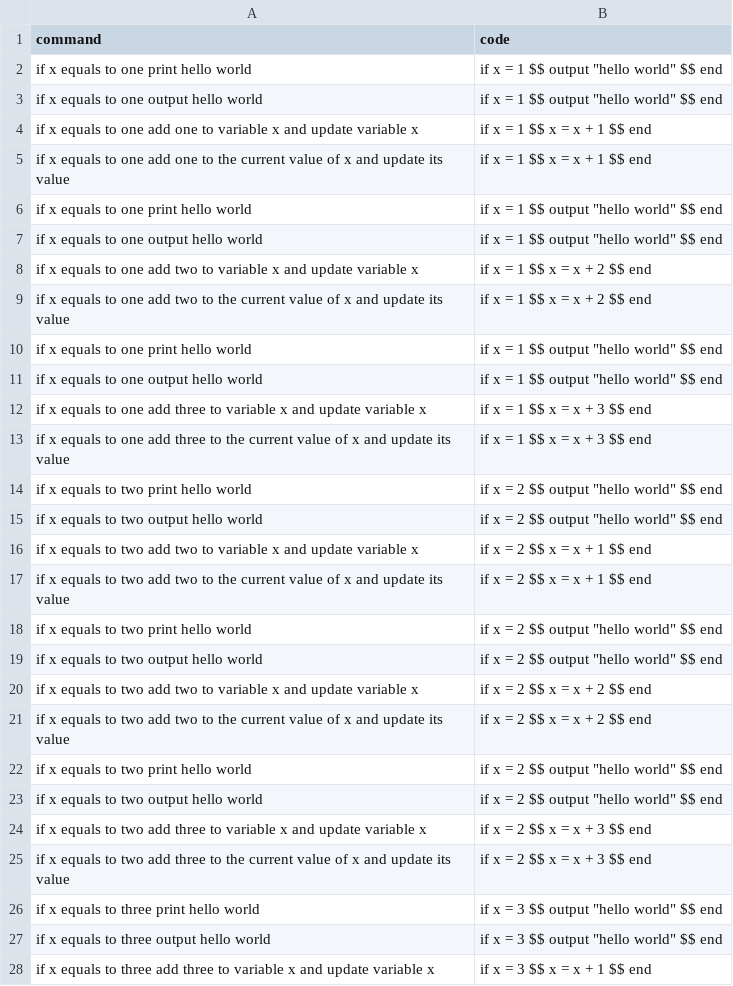
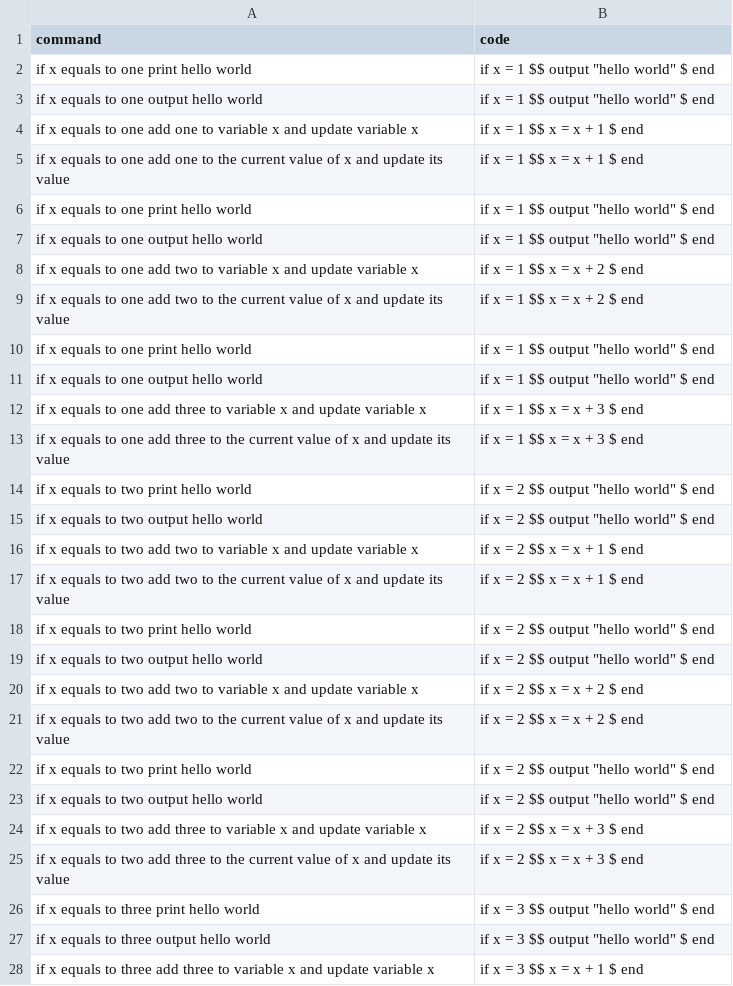
Before and after one commit to Suvetha11/FYP-Dataset, a CSV file: data/batch18.2.csv, drawn as a sheet; only a part is shown; the diff covers the shown part only.

Commit message:
Add files via upload

```diff
--- a/data/batch18.2.csv
+++ b/data/batch18.2.csv
@@ -1,28 +1,28 @@
 command,code
-if x equals to one print hello world,"if x = 1 $$ output ""hello world"" $$ end"
-if x equals to one output hello world,"if x = 1 $$ output ""hello world"" $$ end"
-if x equals to one add one to variable x and update variable x,if x = 1 $$ x = x + 1 $$ end
-if x equals to one add one to the current value of x and update its value,if x = 1 $$ x = x + 1 $$ end
-if x equals to one print hello world,"if x = 1 $$ output ""hello world"" $$ end"
-if x equals to one output hello world,"if x = 1 $$ output ""hello world"" $$ end"
-if x equals to one add two to variable x and update variable x,if x = 1 $$ x = x + 2 $$ end
-if x equals to one add two to the current value of x and update its value,if x = 1 $$ x = x + 2 $$ end
-if x equals to one print hello world,"if x = 1 $$ output ""hello world"" $$ end"
-if x equals to one output hello world,"if x = 1 $$ output ""hello world"" $$ end"
-if x equals to one add three to variable x and update variable x,if x = 1 $$ x = x + 3 $$ end
-if x equals to one add three to the current value of x and update its value,if x = 1 $$ x = x + 3 $$ end
-if x equals to two print hello world,"if x = 2 $$ output ""hello world"" $$ end"
-if x equals to two output hello world,"if x = 2 $$ output ""hello world"" $$ end"
-if x equals to two add two to variable x and update variable x,if x = 2 $$ x = x + 1 $$ end
-if x equals to two add two to the current value of x and update its value,if x = 2 $$ x = x + 1 $$ end
-if x equals to two print hello world,"if x = 2 $$ output ""hello world"" $$ end"
-if x equals to two output hello world,"if x = 2 $$ output ""hello world"" $$ end"
-if x equals to two add two to variable x and update variable x,if x = 2 $$ x = x + 2 $$ end
-if x equals to two add two to the current value of x and update its value,if x = 2 $$ x = x + 2 $$ end
-if x equals to two print hello world,"if x = 2 $$ output ""hello world"" $$ end"
-if x equals to two output hello world,"if x = 2 $$ output ""hello world"" $$ end"
-if x equals to two add three to variable x and update variable x,if x = 2 $$ x = x + 3 $$ end
-if x equals to two add three to the current value of x and update its value,if x = 2 $$ x = x + 3 $$ end
-if x equals to three print hello world,"if x = 3 $$ output ""hello world"" $$ end"
-if x equals to three output hello world,"if x = 3 $$ output ""hello world"" $$ end"
-if x equals to three add three to variable x and update variable x,if x = 3 $$ x = x + 1 $$ end
+if x equals to one print hello world,"if x = 1 $$ output ""hello world"" $ end"
+if x equals to one output hello world,"if x = 1 $$ output ""hello world"" $ end"
+if x equals to one add one to variable x and update variable x,if x = 1 $$ x = x + 1 $ end
+if x equals to one add one to the current value of x and update its value,if x = 1 $$ x = x + 1 $ end
+if x equals to one print hello world,"if x = 1 $$ output ""hello world"" $ end"
+if x equals to one output hello world,"if x = 1 $$ output ""hello world"" $ end"
+if x equals to one add two to variable x and update variable x,if x = 1 $$ x = x + 2 $ end
+if x equals to one add two to the current value of x and update its value,if x = 1 $$ x = x + 2 $ end
+if x equals to one print hello world,"if x = 1 $$ output ""hello world"" $ end"
+if x equals to one output hello world,"if x = 1 $$ output ""hello world"" $ end"
+if x equals to one add three to variable x and update variable x,if x = 1 $$ x = x + 3 $ end
+if x equals to one add three to the current value of x and update its value,if x = 1 $$ x = x + 3 $ end
+if x equals to two print hello world,"if x = 2 $$ output ""hello world"" $ end"
+if x equals to two output hello world,"if x = 2 $$ output ""hello world"" $ end"
+if x equals to two add two to variable x and update variable x,if x = 2 $$ x = x + 1 $ end
+if x equals to two add two to the current value of x and update its value,if x = 2 $$ x = x + 1 $ end
+if x equals to two print hello world,"if x = 2 $$ output ""hello world"" $ end"
+if x equals to two output hello world,"if x = 2 $$ output ""hello world"" $ end"
+if x equals to two add two to variable x and update variable x,if x = 2 $$ x = x + 2 $ end
+if x equals to two add two to the current value of x and update its value,if x = 2 $$ x = x + 2 $ end
+if x equals to two print hello world,"if x = 2 $$ output ""hello world"" $ end"
+if x equals to two output hello world,"if x = 2 $$ output ""hello world"" $ end"
+if x equals to two add three to variable x and update variable x,if x = 2 $$ x = x + 3 $ end
+if x equals to two add three to the current value of x and update its value,if x = 2 $$ x = x + 3 $ end
+if x equals to three print hello world,"if x = 3 $$ output ""hello world"" $ end"
+if x equals to three output hello world,"if x = 3 $$ output ""hello world"" $ end"
+if x equals to three add three to variable x and update variable x,if x = 3 $$ x = x + 1 $ end
```
Also changed, not shown: 9 edited cells elsewhere in this file.
